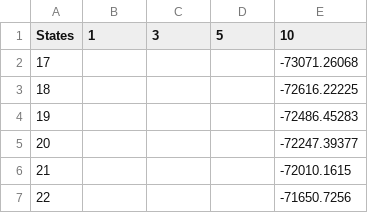
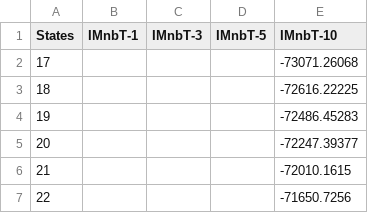
Before and after one commit to kentmc/P7-Machine-Intelligence, a CSV file: Report/content/Experiments/graphdata/vlnge-different-init-trans-tested-1.csv, drawn as a sheet; only a part is shown.

Commit message:
fixed compiling error introduced by new graph

```diff
--- a/Report/content/Experiments/graphdata/vlnge-different-init-trans-tested-1.csv
+++ b/Report/content/Experiments/graphdata/vlnge-different-init-trans-tested-1.csv
@@ -1,2 +1,2 @@
-States,1,3,5,10
+States,IMnbT-1,IMnbT-3,IMnbT-5,IMnbT-10
 17,,,,-73071.26068
```
Also changed, not shown: 1 other file.
